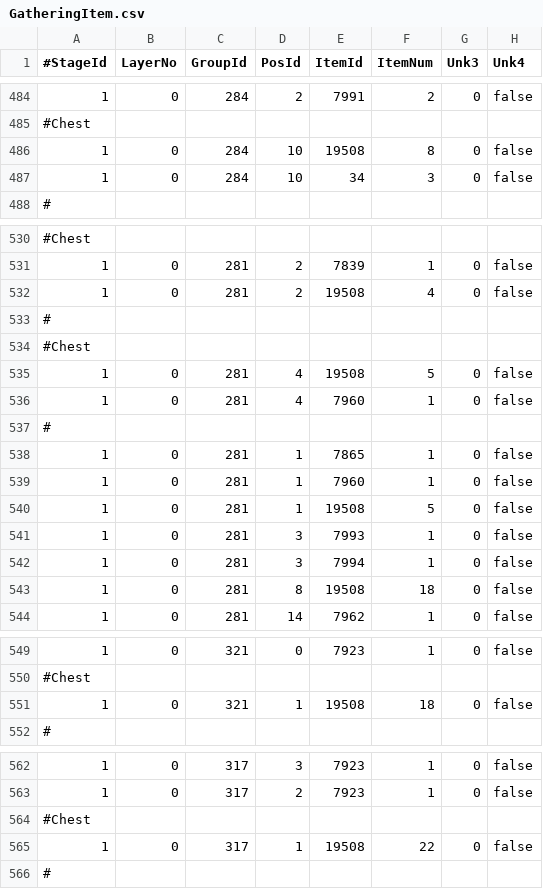
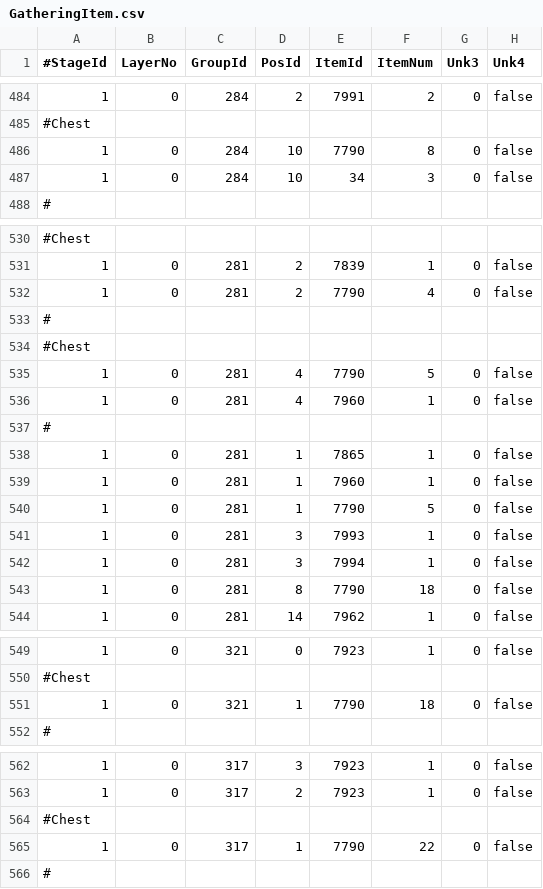
Before and after one commit to sebastian-heinz/Arrowgene.DragonsDogmaOnline, a CSV file: Arrowgene.Ddon.Shared/Files/Assets/GatheringItem.csv, drawn as a sheet; only a part is shown, gaps mark what is left out.

Commit message:
Update GatheringItem.csv
-Wrong G used in Mysree Forest, Corrected it.

```diff
--- a/Arrowgene.Ddon.Shared/Files/Assets/GatheringItem.csv
+++ b/Arrowgene.Ddon.Shared/Files/Assets/GatheringItem.csv
@@ -485,3 +485,3 @@
 #Chest
-       1 ,      0 ,    284 ,    10 , 19508 ,      8 ,   0 ,false
+       1 ,      0 ,    284 ,    10 , 7790 ,      8 ,   0 ,false
        1 ,      0 ,    284 ,    10 , 34 ,      3 ,   0 ,false
@@ -531,6 +531,6 @@
        1 ,      0 ,    281 ,    2 , 7839 ,      1 ,   0 ,false
-       1 ,      0 ,    281 ,    2 , 19508 ,      4 ,   0 ,false
+       1 ,      0 ,    281 ,    2 , 7790 ,      4 ,   0 ,false
 #
 #Chest
-       1 ,      0 ,    281 ,    4 , 19508 ,      5 ,   0 ,false
+       1 ,      0 ,    281 ,    4 , 7790 ,      5 ,   0 ,false
        1 ,      0 ,    281 ,    4 , 7960 ,      1 ,   0 ,false
@@ -539,6 +539,6 @@
        1 ,      0 ,    281 ,    1 , 7960 ,      1 ,   0 ,false
-       1 ,      0 ,    281 ,    1 , 19508 ,      5 ,   0 ,false
+       1 ,      0 ,    281 ,    1 , 7790 ,      5 ,   0 ,false
        1 ,      0 ,    281 ,    3 , 7993 ,      1 ,   0 ,false
        1 ,      0 ,    281 ,    3 , 7994 ,      1 ,   0 ,false
-       1 ,      0 ,    281 ,    8 , 19508 ,      18 ,   0 ,false
+       1 ,      0 ,    281 ,    8 , 7790 ,      18 ,   0 ,false
        1 ,      0 ,    281 ,    14 , 7962 ,      1 ,   0 ,false
@@ -550,3 +550,3 @@
 #Chest
-       1 ,      0 ,    321 ,    1 , 19508 ,      18 ,   0 ,false
+       1 ,      0 ,    321 ,    1 , 7790 ,      18 ,   0 ,false
 #
@@ -564,3 +564,3 @@
 #Chest
-       1 ,      0 ,    317 ,    1 , 19508 ,      22 ,   0 ,false
+       1 ,      0 ,    317 ,    1 , 7790 ,      22 ,   0 ,false
 #
```
